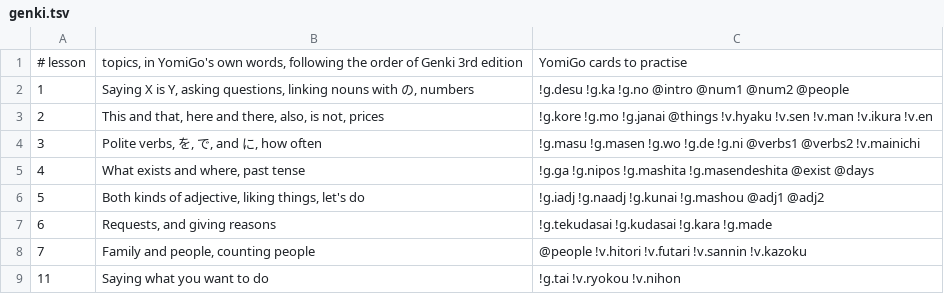
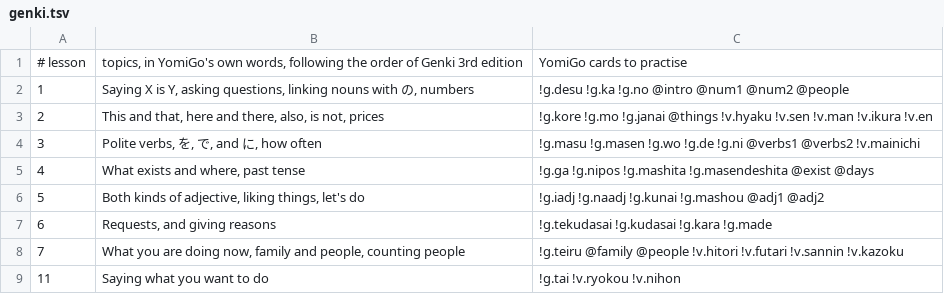
Before and after one commit to knivesbatz/YomiGO, a TSV file: content/genki.tsv, drawn as a sheet.

```diff
--- a/content/genki.tsv
+++ b/content/genki.tsv
@@ -7,3 +7,3 @@
 6	Requests, and giving reasons	!g.tekudasai !g.kudasai !g.kara !g.made
-7	Family and people, counting people	@people !v.hitori !v.futari !v.sannin !v.kazoku
+7	What you are doing now, family and people, counting people	!g.teiru @family @people !v.hitori !v.futari !v.sannin !v.kazoku
 11	Saying what you want to do	!g.tai !v.ryokou !v.nihon
```
Also changed, not shown: content/grammar.tsv, content/resources.tsv, 34 other files.
